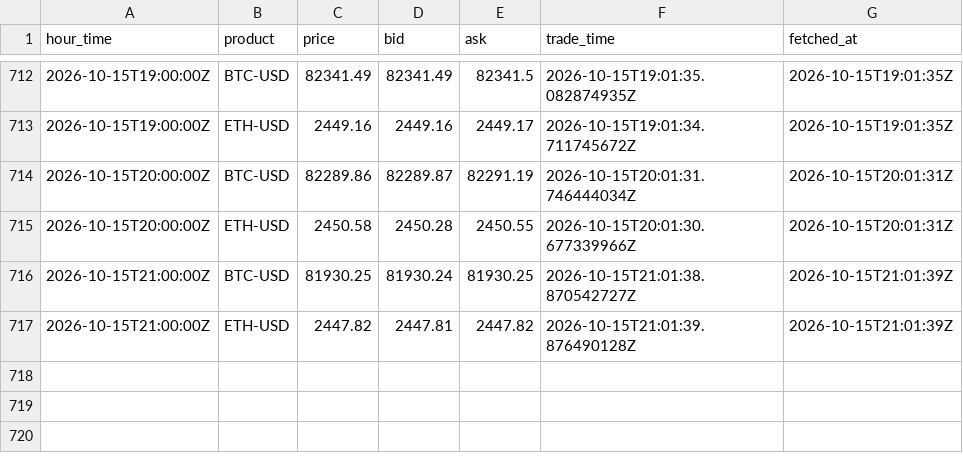
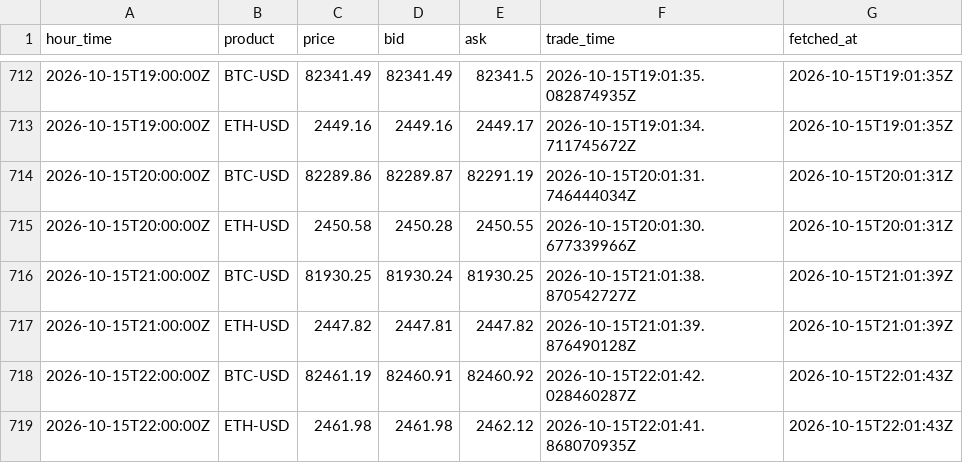
Before and after one commit to luke-cramer/ai-trading, a CSV file: data/carry/spot/2026-10.csv, drawn as a sheet; only a part is shown, gaps mark what is left out.

Commit message:
data(carry): ingest 2026-10-15T22:01Z

```diff
--- a/data/carry/spot/2026-10.csv
+++ b/data/carry/spot/2026-10.csv
@@ -717 +717,3 @@ hour_time,product,price,bid,ask,trade_time,fetched_at
 2026-10-15T21:00:00Z,ETH-USD,2447.82,2447.81,2447.82,2026-10-15T21:01:39.876490128Z,2026-10-15T21:01:39Z
+2026-10-15T22:00:00Z,BTC-USD,82461.19,82460.91,82460.92,2026-10-15T22:01:42.028460287Z,2026-10-15T22:01:43Z
+2026-10-15T22:00:00Z,ETH-USD,2461.98,2461.98,2462.12,2026-10-15T22:01:41.868070935Z,2026-10-15T22:01:43Z
```
Also changed, not shown: data/carry/dated/2026-10.csv, 6 other files.
